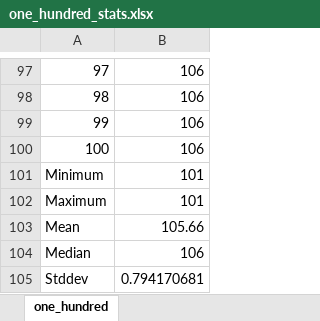
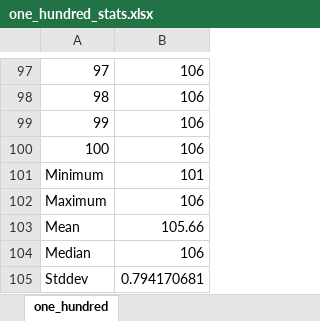
Before and after one commit to RobertRelyea/rts_project_5, an Excel workbook: results/one_hundred_stats.xlsx, sheet one_hundred, drawn as a sheet; only a part is shown, gaps mark what is left out; values as stored, in another font and other column widths than the file's, no borders; the diff names each change by its address in the sheet, - before the commit and + after, or states it on an @@ line.

```diff
--- a/results/one_hundred_stats.xlsx (sheet one_hundred)
+++ b/results/one_hundred_stats.xlsx (sheet one_hundred)
-B102: 101
+B102: 106
```
Also changed, not shown: results/three_hundred_stats.xlsx, 3 other files.
